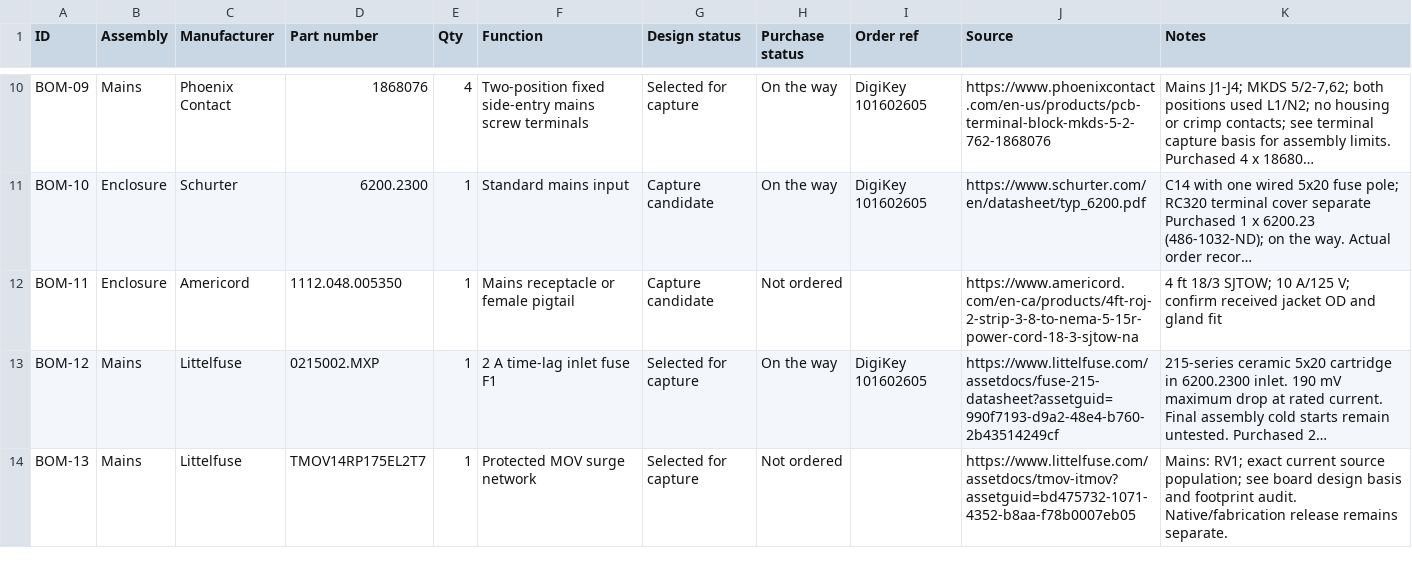
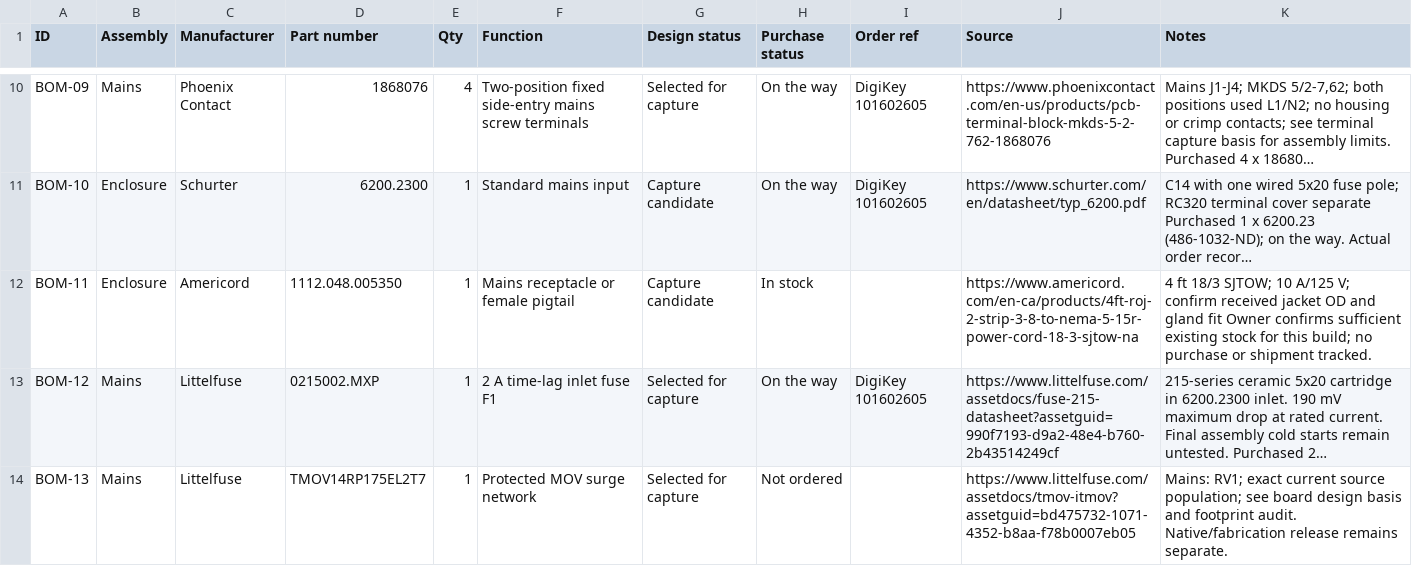
Before and after one commit to micthiesen/crystal-shim, a CSV file: bom/bom.csv, drawn as a sheet; only a part is shown, gaps mark what is left out; long unchanged cells end in …; the diff covers the shown part only; the diff names each change by its address in the sheet, - before the commit and + after, or states it on an @@ line.

```diff
--- a/bom/bom.csv
+++ b/bom/bom.csv
-H12 (Purchase status): Not ordered
+H12 (Purchase status): In stock
-K12 (Notes): …gland fit
+K12 (Notes): …gland fit Owner confirms sufficient existing stock for this build; no purchase or shipment tracked.
```
Also changed, not shown: 2 edited cells elsewhere in this file, bom/inventory.csv, 3 other files.
